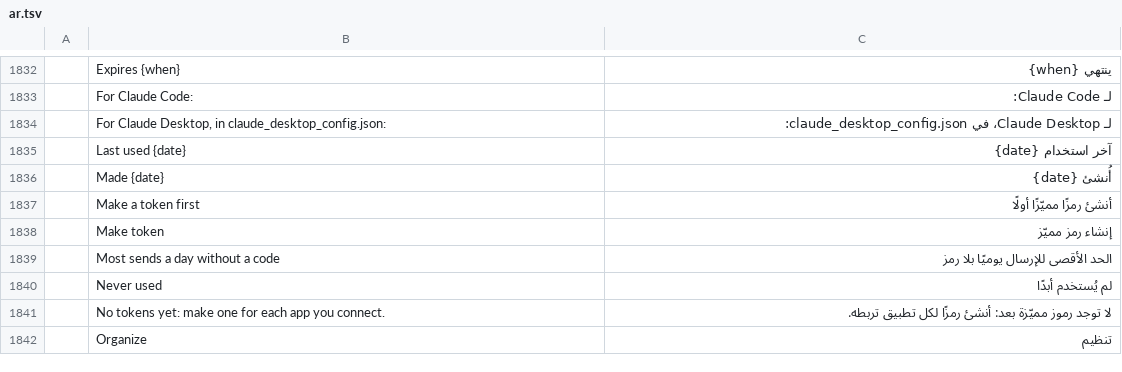
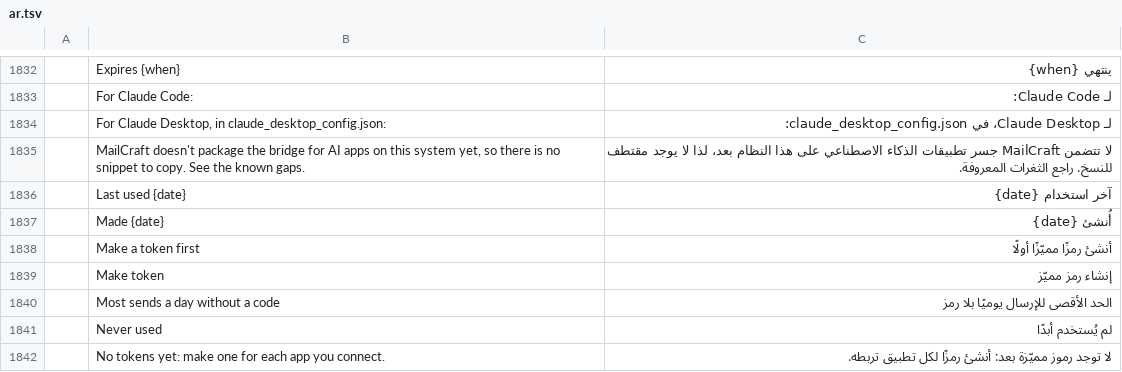
Before and after one commit to Adamkyl69/mailcraft-pro, a TSV file: crates/ui-egui/src/i18n/ar.tsv, drawn as a sheet; only a part is shown, gaps mark what is left out; the shorter side is filled out with more unchanged rows; the diff names each change by its address in the sheet, - before the commit and + after, or states it on an @@ line.

```diff
--- a/crates/ui-egui/src/i18n/ar.tsv
+++ b/crates/ui-egui/src/i18n/ar.tsv
+row 1835:  | MailCraft doesn't package the bridge for AI apps on this system yet, so there is no snippet to copy. See the known gaps. | لا تتضمن MailCraft جسر تطبيقات الذكاء الاصطناعي على هذا النظام بعد، لذا لا يوجد مقتطف للنسخ. راجع الثغرات المعروفة.
```
Also changed, not shown: crates/ui-egui/src/i18n/he.tsv, crates/ui-egui/src/i18n/ja.tsv, 18 other files.
